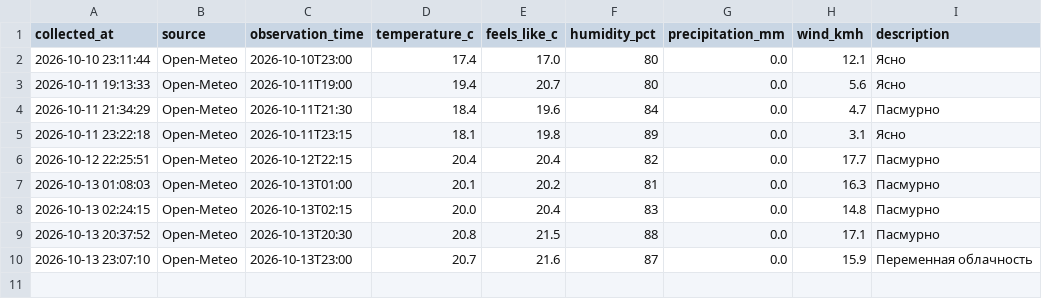
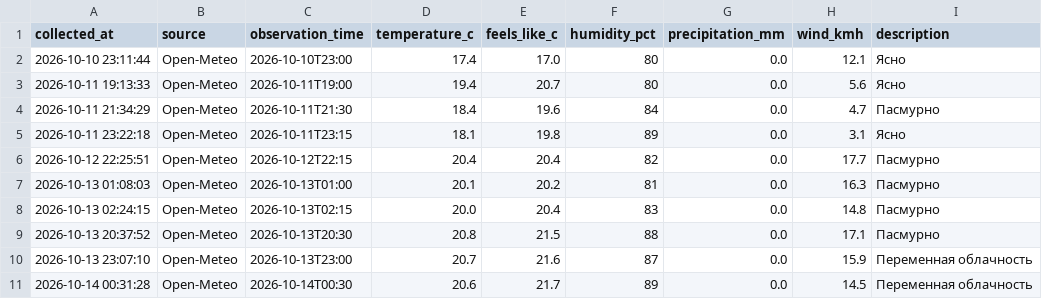
Before and after one commit to islamnasirova-cyber/weather-baku2, a CSV file: weather_baku.csv, drawn as a sheet.

Commit message:
Weather update 2026-10-13 20:31 UTC

```diff
--- a/weather_baku.csv
+++ b/weather_baku.csv
@@ -10 +10,2 @@
 2026-10-13 23:07:10,Open-Meteo,2026-10-13T23:00,20.7,21.6,87,0.0,15.9,Переменная облачность
+2026-10-14 00:31:28,Open-Meteo,2026-10-14T00:30,20.6,21.7,89,0.0,14.5,Переменная облачность
```
